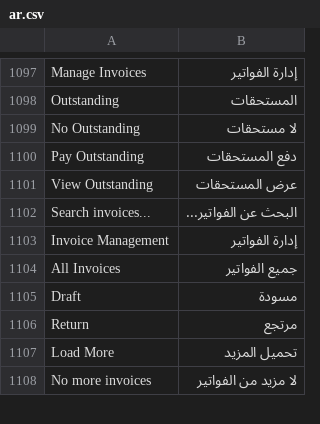
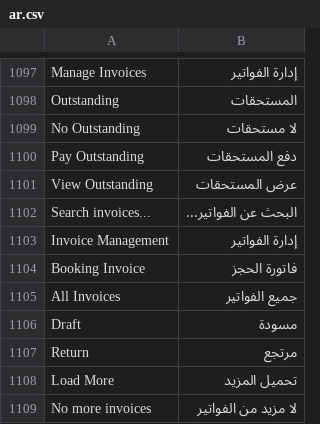
Before and after one commit to nagigithup/posnext, a CSV file: pos_next/translations/ar.csv, drawn as a sheet; only a part is shown, gaps mark what is left out; the diff names each change by its address in the sheet, - before the commit and + after, or states it on an @@ line.

Commit message:
Add Hala booking integration to POS

```diff
--- a/pos_next/translations/ar.csv
+++ b/pos_next/translations/ar.csv
+row 1104: Booking Invoice | فاتورة الحجز
```
Also changed, not shown: 3 other files.
